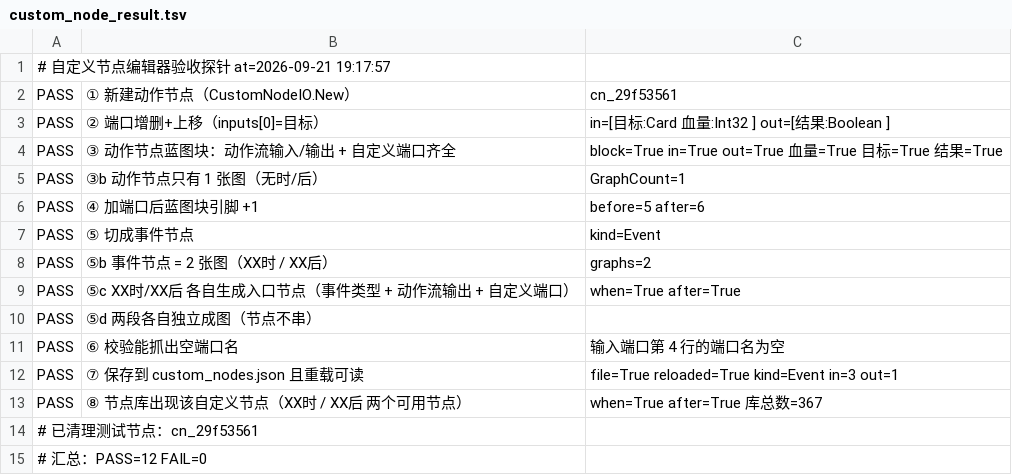
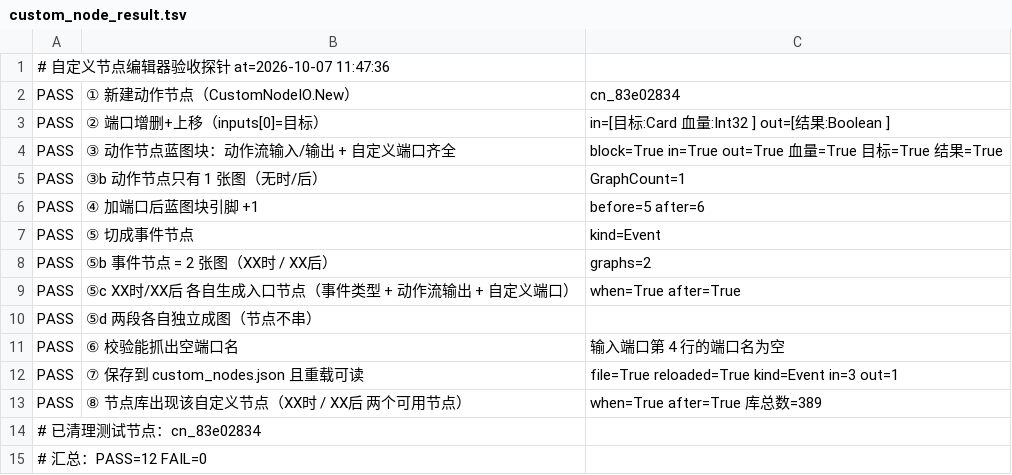
Before and after one commit to xwd991128-ux/TCG2, a TSV file: tools/custom_node_result.tsv, drawn as a sheet.

```diff
--- a/tools/custom_node_result.tsv
+++ b/tools/custom_node_result.tsv
@@ -1,3 +1,3 @@
-# 自定义节点编辑器验收探针  at=2026-09-21 19:17:57
-PASS	① 新建动作节点（CustomNodeIO.New）	cn_29f53561
+# 自定义节点编辑器验收探针  at=2026-10-07 11:47:36
+PASS	① 新建动作节点（CustomNodeIO.New）	cn_83e02834
 PASS	② 端口增删+上移（inputs[0]=目标）	in=[目标:Card 血量:Int32 ] out=[结果:Boolean ]
@@ -12,4 +12,4 @@ PASS	⑥ 校验能抓出空端口名	输入端口第 4 行的端口名为空
 PASS	⑦ 保存到 custom_nodes.json 且重载可读	file=True reloaded=True kind=Event in=3 out=1
-PASS	⑧ 节点库出现该自定义节点（XX时 / XX后 两个可用节点）	when=True after=True 库总数=367
-# 已清理测试节点：cn_29f53561
+PASS	⑧ 节点库出现该自定义节点（XX时 / XX后 两个可用节点）	when=True after=True 库总数=389
+# 已清理测试节点：cn_83e02834
 # 汇总：PASS=12 FAIL=0
```
Also changed, not shown: tools/aura_cost_result.tsv, tools/aura_probe_result.tsv, 26 other files.
